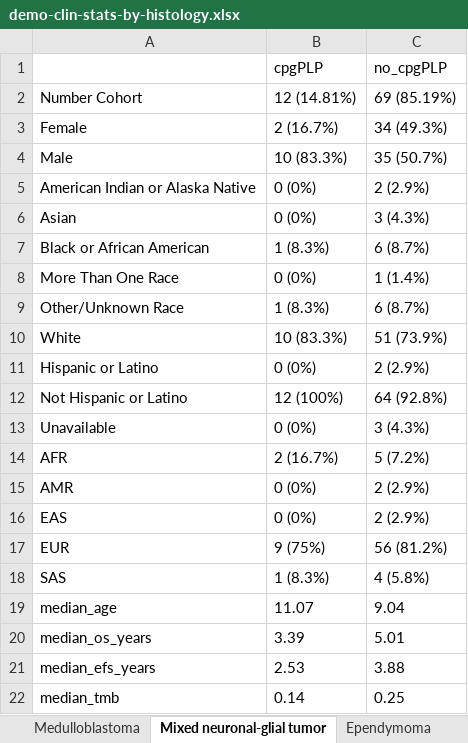
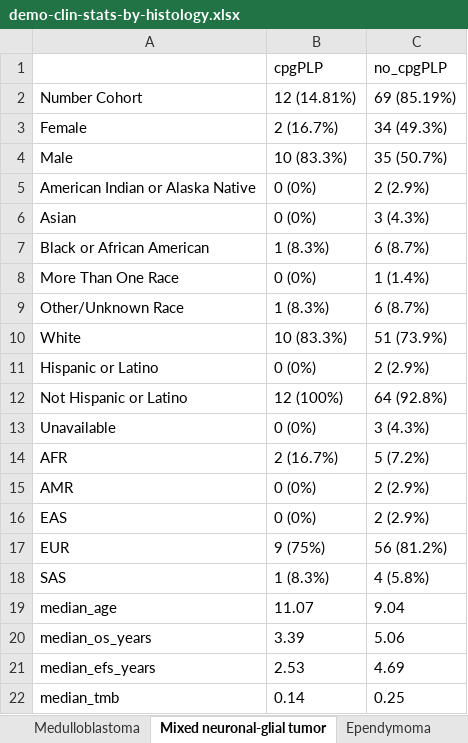
Before and after one commit to diskin-lab-chop/pbta-germline-somatic, an Excel workbook: analyses/demo-clin-stats/results/demo-clin-stats-by-histology.xlsx, sheet Mixed neuronal-glial tumor, drawn as a sheet; values as stored, in another font and other column widths than the file's, no borders; the diff names each change by its address in the sheet, - before the commit and + after, or states it on an @@ line.

```diff
--- a/analyses/demo-clin-stats/results/demo-clin-stats-by-histology.xlsx (sheet Mixed neuronal-glial tumor)
+++ b/analyses/demo-clin-stats/results/demo-clin-stats-by-histology.xlsx (sheet Mixed neuronal-glial tumor)
-C20 (no_cpgPLP): 5.01
+C20 (no_cpgPLP): 5.06
-C21 (no_cpgPLP): 3.88
+C21 (no_cpgPLP): 4.69
```
Also changed, not shown: sheet ATRT, sheet Medulloblastoma, analyses/demo-clin-stats/results/demo-clin-pvalues-by-histology.xlsx, 4 other files.
